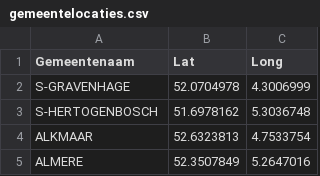
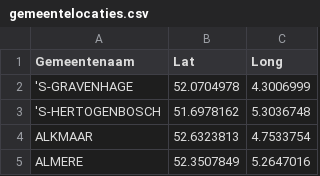
Before and after one commit to GitHopMan/dutch-studies, a CSV file: gemeentelocaties.csv, drawn as a sheet; only a part is shown.

```diff
--- a/gemeentelocaties.csv
+++ b/gemeentelocaties.csv
@@ -1,4 +1,4 @@
 Gemeentenaam,Lat,Long
-S-GRAVENHAGE,52.0704978,4.3006999
-S-HERTOGENBOSCH,51.6978162,5.3036748
+'S-GRAVENHAGE,52.0704978,4.3006999
+'S-HERTOGENBOSCH,51.6978162,5.3036748
 ALKMAAR,52.6323813,4.7533754
```
Also changed, not shown: CrohoNov2019.csv, gebieden.csv, 2 other files.
